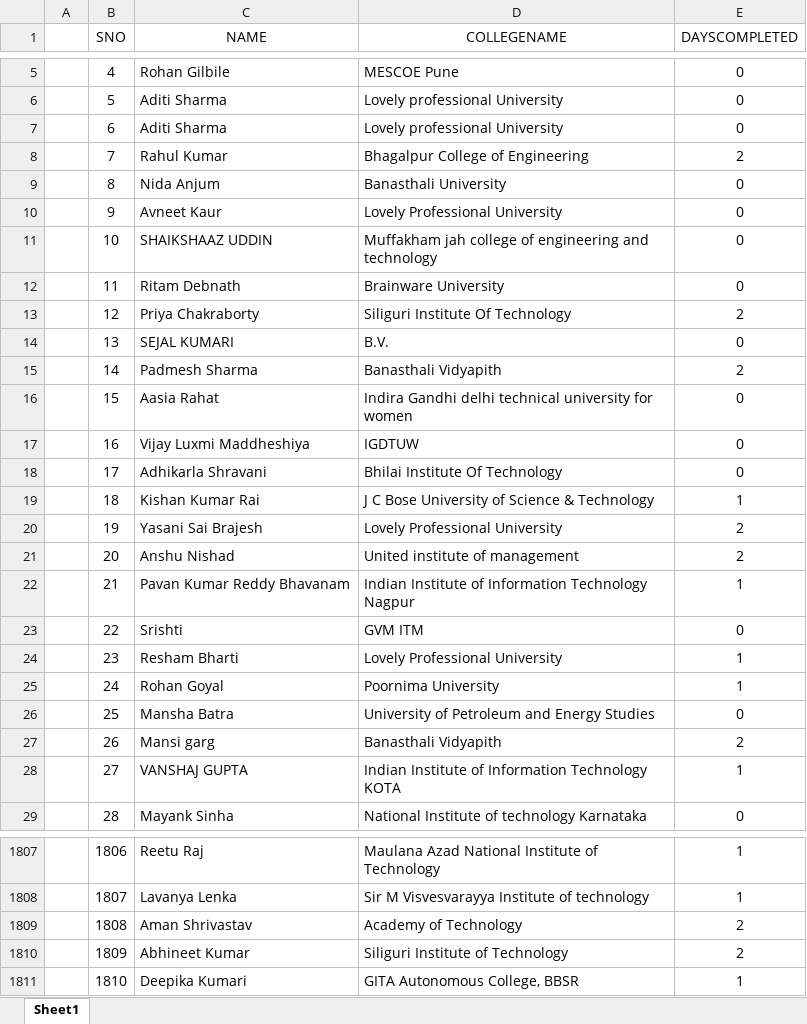
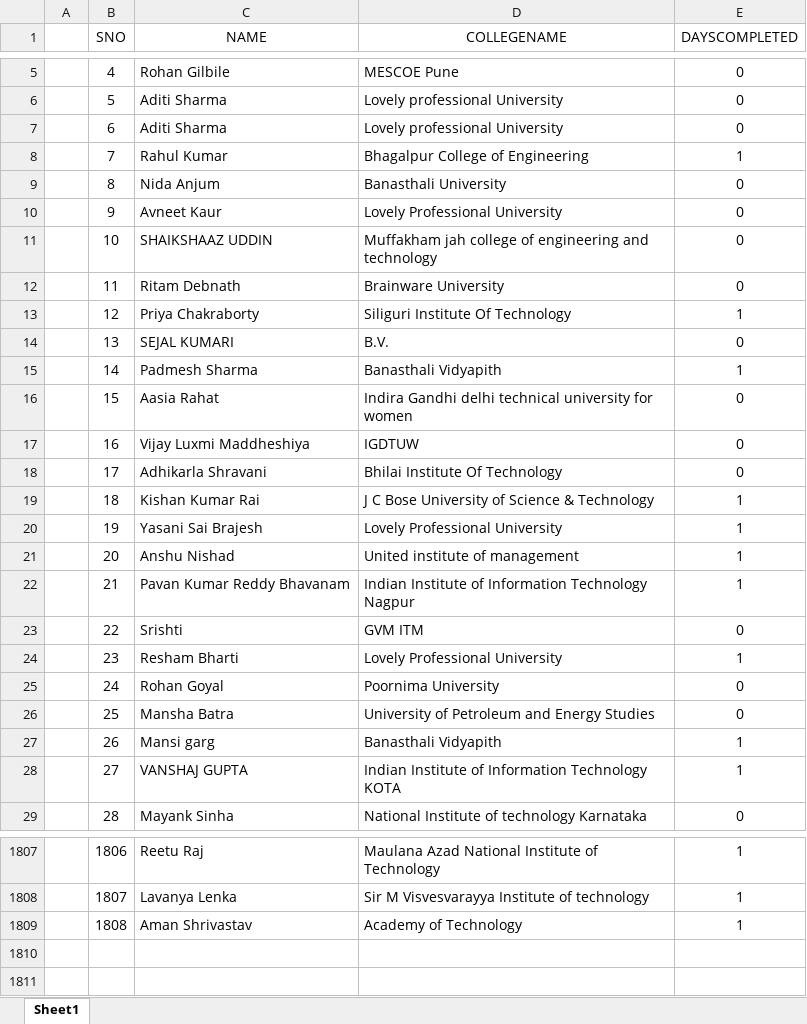
Before and after one commit to SauravMukherjee44/100-Days-of-Code-CodeIN-Progress-Report, an Excel workbook: data.xlsx, sheet Sheet1, drawn as a sheet; only a part is shown, gaps mark what is left out; values as stored, in another font and other column widths than the file's, no borders; charts and pictures not drawn; the diff covers the shown part only; the diff names each change by its address in the sheet, - before the commit and + after, or states it on an @@ line.

Commit message:
Update data.xlsx

```diff
--- a/data.xlsx (sheet Sheet1)
+++ b/data.xlsx (sheet Sheet1)
-E8 (DAYSCOMPLETED): 2
+E8 (DAYSCOMPLETED): 1
-E13 (DAYSCOMPLETED): 2
+E13 (DAYSCOMPLETED): 1
-E15 (DAYSCOMPLETED): 2
+E15 (DAYSCOMPLETED): 1
-E20:E21 (DAYSCOMPLETED): 2
+E20:E21 (DAYSCOMPLETED): 1
-E25 (DAYSCOMPLETED): 1
+E25 (DAYSCOMPLETED): 0
-E27 (DAYSCOMPLETED): 2
+E27 (DAYSCOMPLETED): 1
-E1809 (DAYSCOMPLETED): 2
+E1809 (DAYSCOMPLETED): 1
-row 1810:  | 1809 | Abhineet Kumar | Siliguri Institute of Technology | 2
-row 1811:  | 1810 | Deepika Kumari | GITA Autonomous College, BBSR | 1
```
Also changed, not shown: 186 edited cells elsewhere in this sheet.
